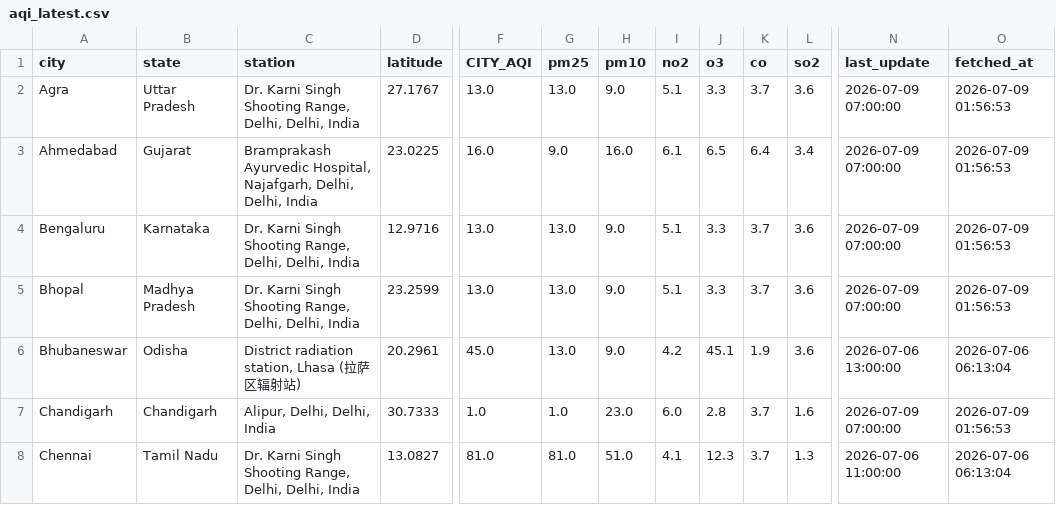
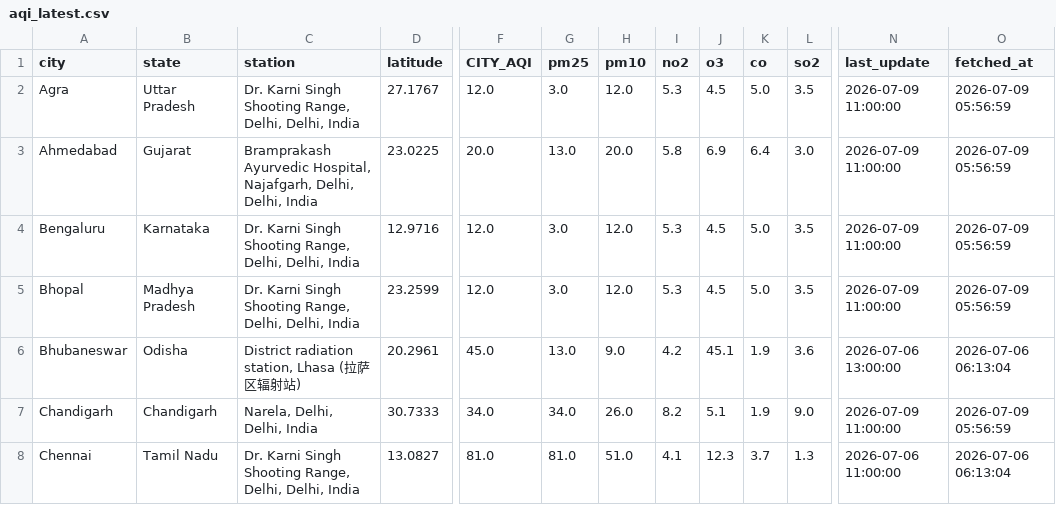
Before and after one commit to Sxdarksoul/AQI-pipeline, a CSV file: aqi_latest.csv, drawn as a sheet; only a part is shown, gaps mark what is left out; the diff covers the shown part only; the diff names each change by its address in the sheet, - before the commit and + after, or states it on an @@ line.

```diff
--- a/aqi_latest.csv
+++ b/aqi_latest.csv
-F2 (CITY_AQI): 13.0
+F2 (CITY_AQI): 12.0
-G2 (pm25): 13.0
+G2 (pm25): 3.0
-H2 (pm10): 9.0
+H2 (pm10): 12.0
-I2 (no2): 5.1
+I2 (no2): 5.3
-J2 (o3): 3.3
+J2 (o3): 4.5
-K2 (co): 3.7
+K2 (co): 5.0
-L2 (so2): 3.6
+L2 (so2): 3.5
-N2:N5 (last_update): 2026-07-09 07:00:00
+N2:N5 (last_update): 2026-07-09 11:00:00
-O2:O5 (fetched_at): 2026-07-09 01:56:53
+O2:O5 (fetched_at): 2026-07-09 05:56:59
-F3 (CITY_AQI): 16.0
+F3 (CITY_AQI): 20.0
-G3 (pm25): 9.0
+G3 (pm25): 13.0
-H3 (pm10): 16.0
+H3 (pm10): 20.0
-I3 (no2): 6.1
+I3 (no2): 5.8
-J3 (o3): 6.5
+J3 (o3): 6.9
-L3 (so2): 3.4
+L3 (so2): 3.0
-F4:F5 (CITY_AQI): 13.0
+F4:F5 (CITY_AQI): 12.0
-G4:G5 (pm25): 13.0
+G4:G5 (pm25): 3.0
-H4:H5 (pm10): 9.0
+H4:H5 (pm10): 12.0
-I4:I5 (no2): 5.1
+I4:I5 (no2): 5.3
-J4:J5 (o3): 3.3
+J4:J5 (o3): 4.5
-K4:K5 (co): 3.7
+K4:K5 (co): 5.0
-L4:L5 (so2): 3.6
+L4:L5 (so2): 3.5
-C7 (station): Alipur, Delhi, Delhi, India
+C7 (station): Narela, Delhi, Delhi, India
-F7 (CITY_AQI): 1.0
+F7 (CITY_AQI): 34.0
-G7 (pm25): 1.0
+G7 (pm25): 34.0
-H7 (pm10): 23.0
+H7 (pm10): 26.0
-I7 (no2): 6.0
+I7 (no2): 8.2
-J7 (o3): 2.8
+J7 (o3): 5.1
-K7 (co): 3.7
+K7 (co): 1.9
-L7 (so2): 1.6
+L7 (so2): 9.0
-N7 (last_update): 2026-07-09 07:00:00
+N7 (last_update): 2026-07-09 11:00:00
-O7 (fetched_at): 2026-07-09 01:56:53
+O7 (fetched_at): 2026-07-09 05:56:59
```
Also changed, not shown: 135 edited cells elsewhere in this file, aqi_history.csv, aqi_state.csv, 1 other file.
